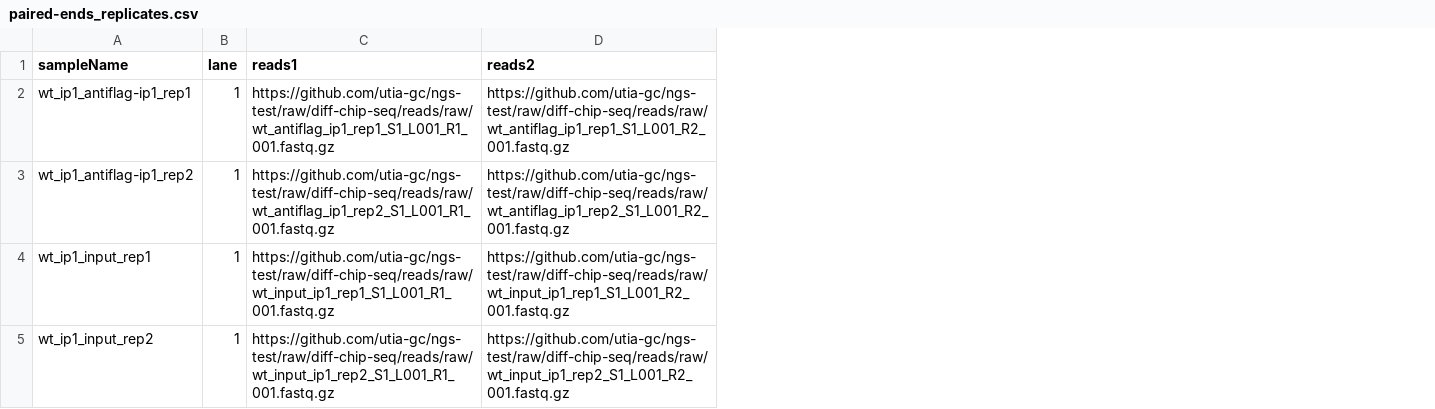
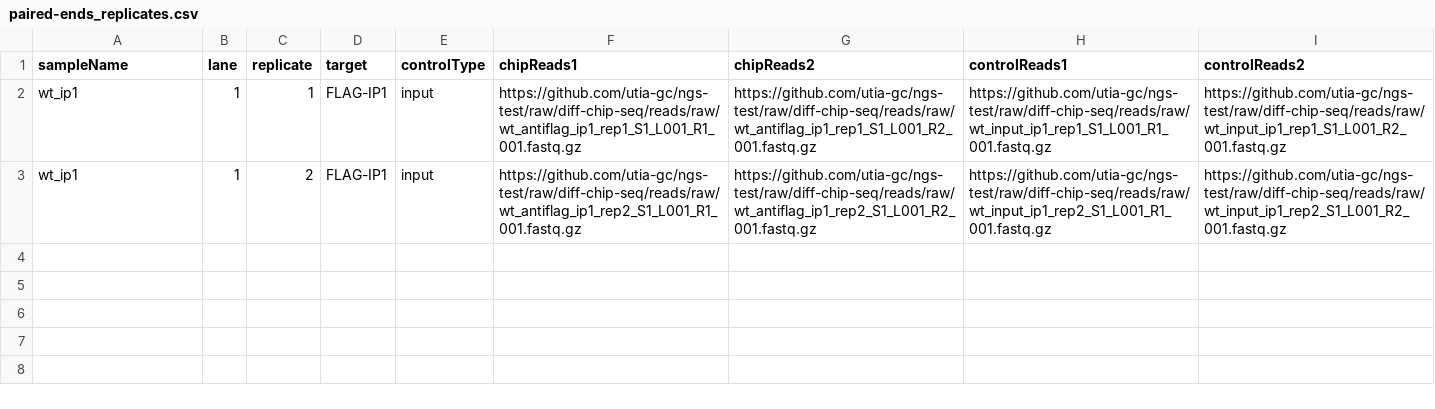
Before and after one commit to utia-gc/ngs-test, a CSV file: samplesheets/paired-ends_replicates.csv, drawn as a sheet; removed rows and columns are numbered as before the commit, all else as after; the diff names each change by its address in the sheet, - before the commit and + after, or states it on an @@ line.

Commit message:
feat: add columns to PE reads samplesheet

```diff
--- a/samplesheets/paired-ends_replicates.csv
+++ b/samplesheets/paired-ends_replicates.csv
+column C (replicate), rows 2-3: 1 | 2
+column D (target), rows 2-3: FLAG-IP1 | FLAG-IP1
+column E (controlType), rows 2-3: input | input
+column H (controlReads1), rows 2-3: https://github.com/utia-gc/ngs-test/raw/diff-chip-seq/reads/raw/wt_input_ip1_rep1_S1_L001_R1_001.fastq.gz | https://github.com/utia-gc/ngs-test/raw/diff-chip-seq/reads/raw/wt_input_ip1_rep2_S1_L001_R1_001.fastq.gz
+column I (controlReads2), rows 2-3: https://github.com/utia-gc/ngs-test/raw/diff-chip-seq/reads/raw/wt_input_ip1_rep1_S1_L001_R2_001.fastq.gz | https://github.com/utia-gc/ngs-test/raw/diff-chip-seq/reads/raw/wt_input_ip1_rep2_S1_L001_R2_001.fastq.gz
-F1: reads1
+F1: chipReads1
-G1: reads2
+G1: chipReads2
-A2 (sampleName): wt_ip1_antiflag-ip1_rep1
+A2 (sampleName): wt_ip1
-A3 (sampleName): wt_ip1_antiflag-ip1_rep2
+A3 (sampleName): wt_ip1
-row 4: wt_ip1_input_rep1 | 1 | https://github.com/utia-gc/ngs-test/raw/diff-chip-seq/reads/raw/wt_input_ip1_rep1_S1_L001_R1_001.fastq.gz | https://github.com/utia-gc/ngs-test/raw/diff-chip-seq/reads/raw/wt_input_ip1_rep1_S1_L001_R2_001.fastq.gz
-row 5: wt_ip1_input_rep2 | 1 | https://github.com/utia-gc/ngs-test/raw/diff-chip-seq/reads/raw/wt_input_ip1_rep2_S1_L001_R1_001.fastq.gz | https://github.com/utia-gc/ngs-test/raw/diff-chip-seq/reads/raw/wt_input_ip1_rep2_S1_L001_R2_001.fastq.gz
```
